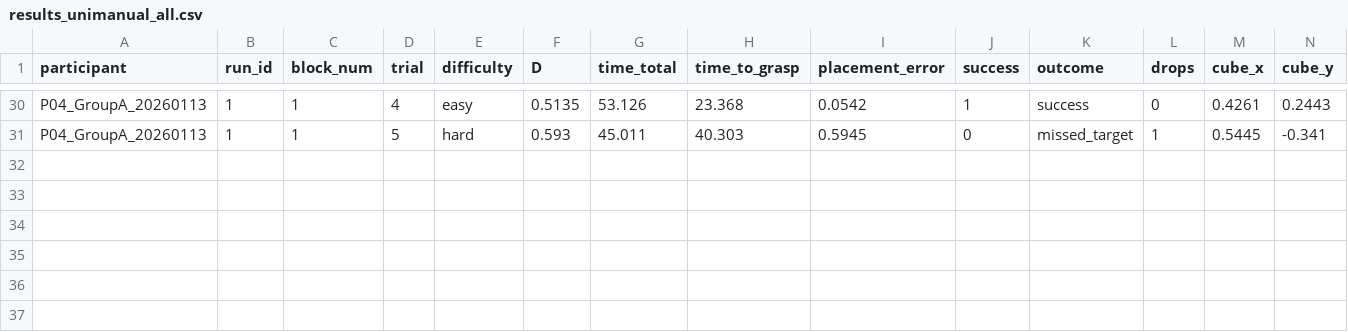
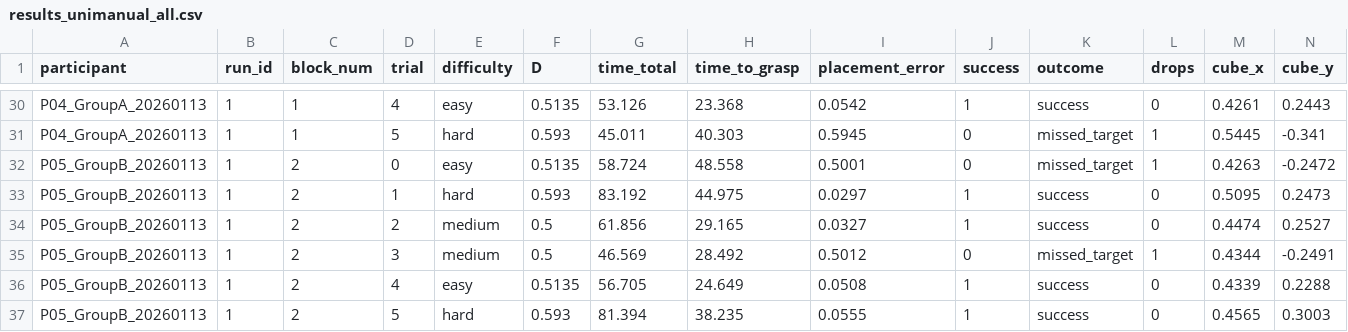
Before and after one commit to magheya/Robot-Arm-Teleoperation, a CSV file: src/simulation/results_unimanual_all.csv, drawn as a sheet; only a part is shown, gaps mark what is left out; rows hold the shown columns only; the diff names each change by its address in the sheet, - before the commit and + after, or states it on an @@ line.

Commit message:
more trials

```diff
--- a/src/simulation/results_unimanual_all.csv
+++ b/src/simulation/results_unimanual_all.csv
+row 32: P05_GroupB_20260113 | 1 | 2 | 0 | easy | 0.5135 | 58.724 | 48.558 | 0.5001 | 0 | missed_target | 1 | 0.4263 | -0.2472
+row 33: P05_GroupB_20260113 | 1 | 2 | 1 | hard | 0.593 | 83.192 | 44.975 | 0.0297 | 1 | success | 0 | 0.5095 | 0.2473
+row 34: P05_GroupB_20260113 | 1 | 2 | 2 | medium | 0.5 | 61.856 | 29.165 | 0.0327 | 1 | success | 0 | 0.4474 | 0.2527
+row 35: P05_GroupB_20260113 | 1 | 2 | 3 | medium | 0.5 | 46.569 | 28.492 | 0.5012 | 0 | missed_target | 1 | 0.4344 | -0.2491
+row 36: P05_GroupB_20260113 | 1 | 2 | 4 | easy | 0.5135 | 56.705 | 24.649 | 0.0508 | 1 | success | 0 | 0.4339 | 0.2288
+row 37: P05_GroupB_20260113 | 1 | 2 | 5 | hard | 0.593 | 81.394 | 38.235 | 0.0555 | 1 | success | 0 | 0.4565 | 0.3003
```
Also changed, not shown: src/simulation/results_bimanual_all.csv, 1 other file.
